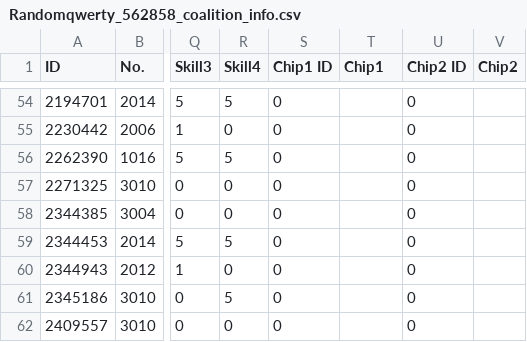
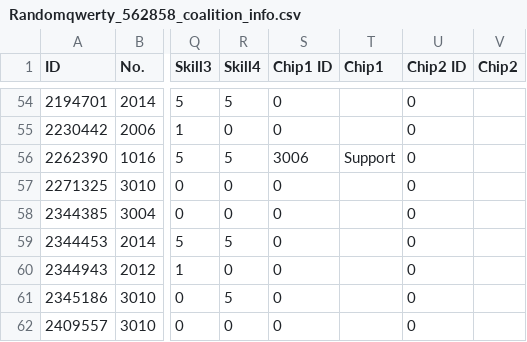
Before and after one commit to randomqwerty/randomqwerty_gfl, a CSV file: Randomqwerty_562858_coalition_info.csv, drawn as a sheet; only a part is shown, gaps mark what is left out; the diff names each change by its address in the sheet, - before the commit and + after, or states it on an @@ line.

```diff
--- a/Randomqwerty_562858_coalition_info.csv
+++ b/Randomqwerty_562858_coalition_info.csv
-S56 (Chip1 ID): 0
+S56 (Chip1 ID): 3006
-T56 (Chip1): (empty)
+T56 (Chip1): Support
```
Also changed, not shown: Randomqwerty_562858__theater_optimize_team.csv, Randomqwerty_562858_doll_info.csv, 2 other files.
